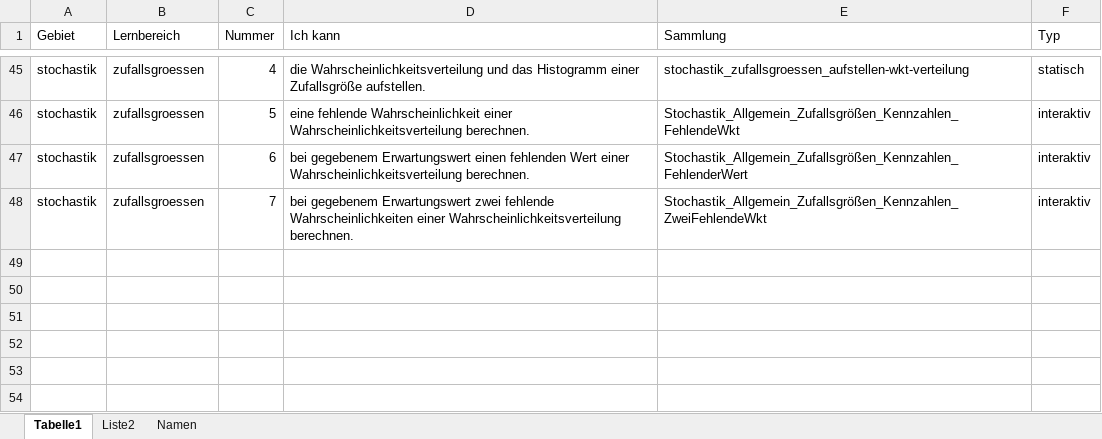
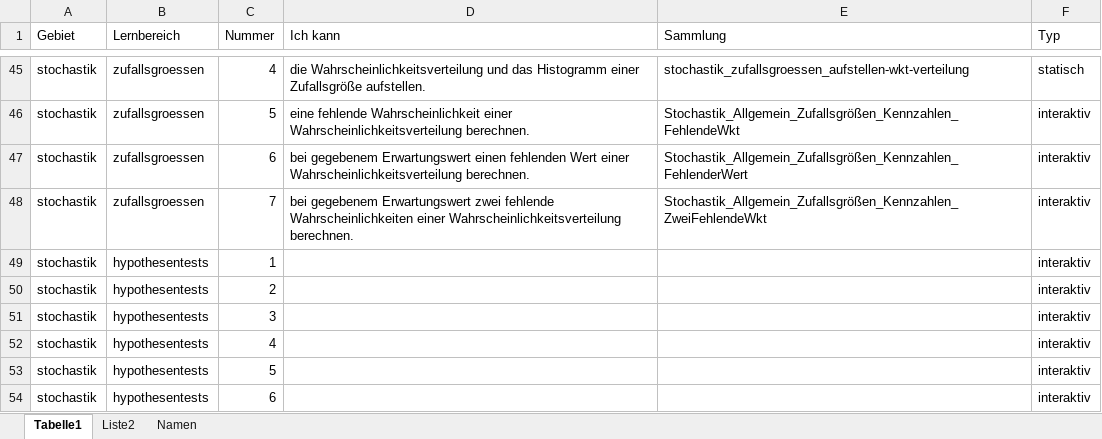
Before and after one commit to MatheDoc/mathechecks, an Excel workbook: kompetenzliste.xlsx, sheet Tabelle1, drawn as a sheet; only a part is shown, gaps mark what is left out; values as stored, in another font and other column widths than the file's, no borders; table styles not drawn; the diff names each change by its address in the sheet, - before the commit and + after, or states it on an @@ line.

```diff
--- a/kompetenzliste.xlsx (sheet Tabelle1)
+++ b/kompetenzliste.xlsx (sheet Tabelle1)
+row 49: stochastik | hypothesentests | 1 |  |  | interaktiv
+row 50: stochastik | hypothesentests | 2 |  |  | interaktiv
+row 51: stochastik | hypothesentests | 3 |  |  | interaktiv
+row 52: stochastik | hypothesentests | 4 |  |  | interaktiv
+row 53: stochastik | hypothesentests | 5 |  |  | interaktiv
+row 54: stochastik | hypothesentests | 6 |  |  | interaktiv
```
Also changed, not shown: 1 other file.
